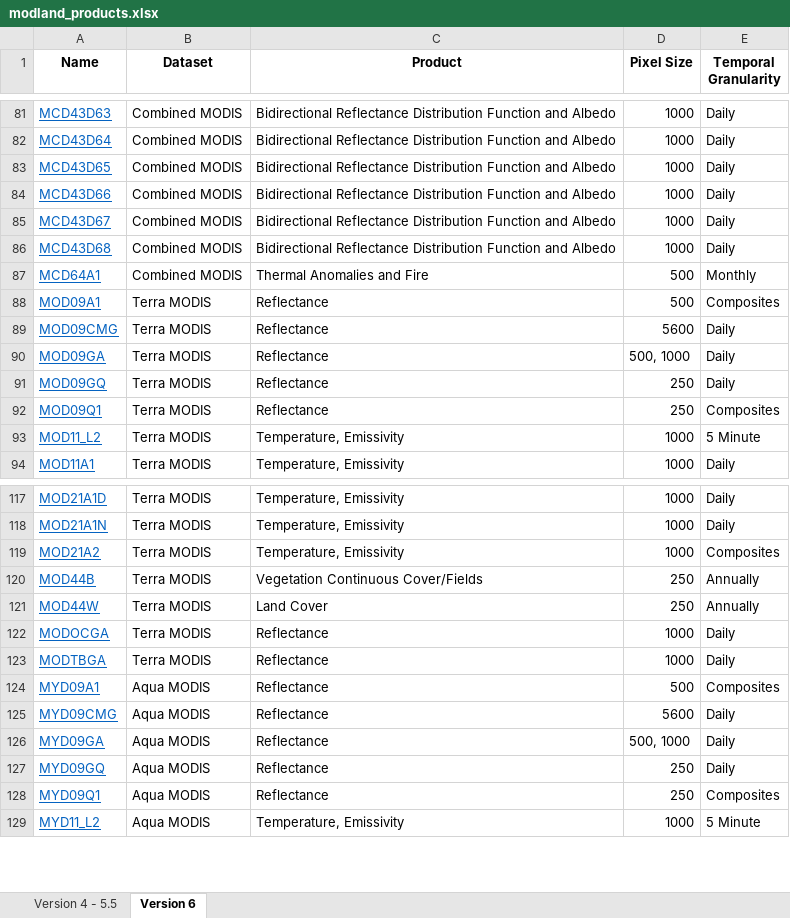
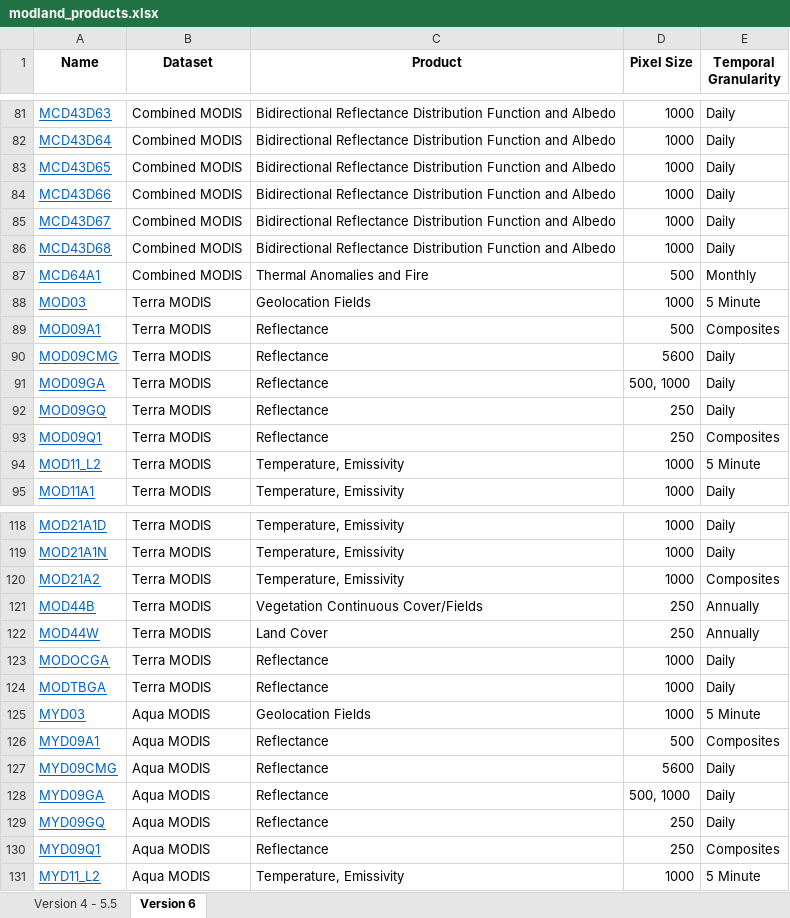
Before and after one commit to cran/MODIS, an Excel workbook: inst/external/modland_products.xlsx, sheet Version 6, drawn as a sheet; only a part is shown, gaps mark what is left out; values as stored, in another font and other column widths than the file's, no borders; the diff names each change by its address in the sheet, - before the commit and + after, or states it on an @@ line.

Commit message:
version 1.1.5

```diff
--- a/inst/external/modland_products.xlsx (sheet Version 6)
+++ b/inst/external/modland_products.xlsx (sheet Version 6)
+row 88: MOD03 | Terra MODIS | Geolocation Fields | 1000 | 5 Minute
+row 125: MYD03 | Aqua MODIS | Geolocation Fields | 1000 | 5 Minute
```
Also changed, not shown: 44 other files.
